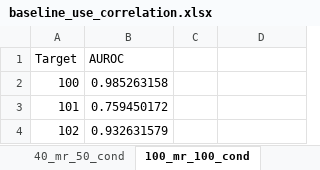
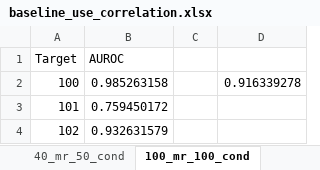
Before and after one commit to cameronmains/grnreconstruction, an Excel workbook: baseline_use_correlation.xlsx, sheet 100_mr_100_cond, drawn as a sheet; only a part is shown; values as stored, in another font and other column widths than the file's, no borders; the diff names each change by its address in the sheet, - before the commit and + after, or states it on an @@ line.

```diff
--- a/baseline_use_correlation.xlsx (sheet 100_mr_100_cond)
+++ b/baseline_use_correlation.xlsx (sheet 100_mr_100_cond)
-D2: (empty)
+D2: 0.916339278
```
Also changed, not shown: sheet 5_mr_50_cond, sheet 40_mr_50_cond.
